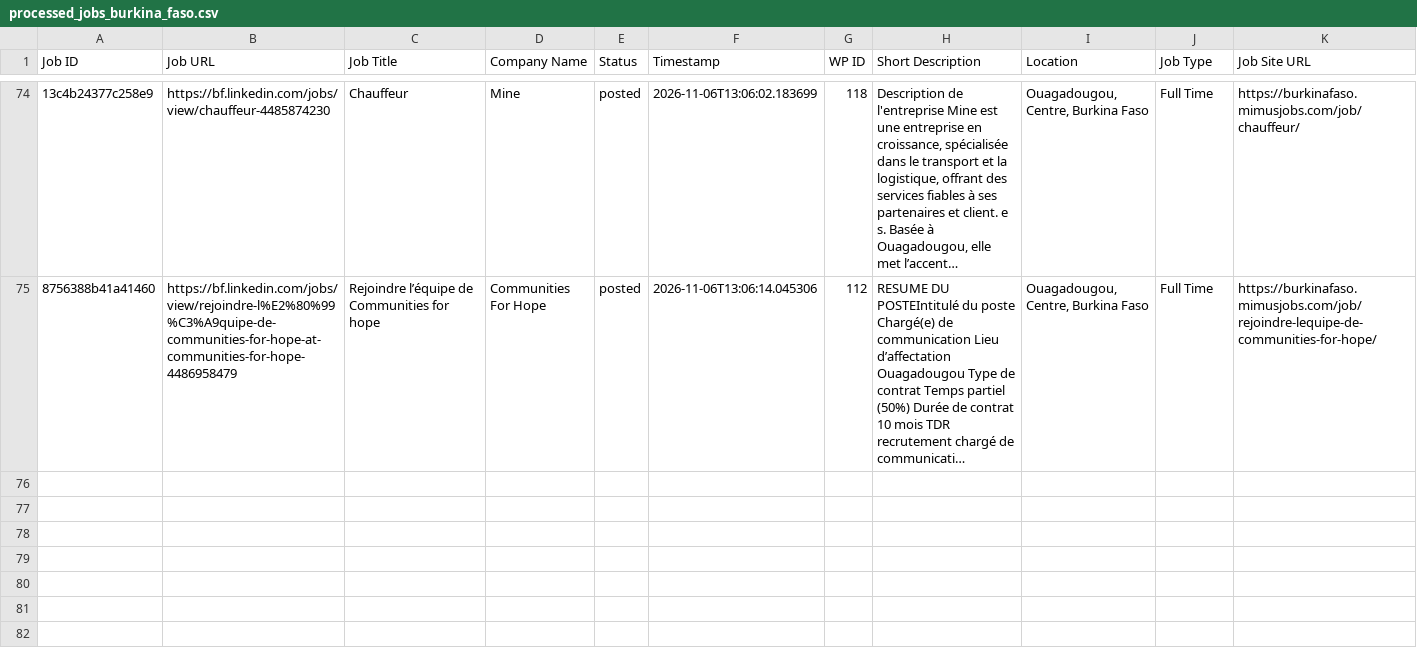
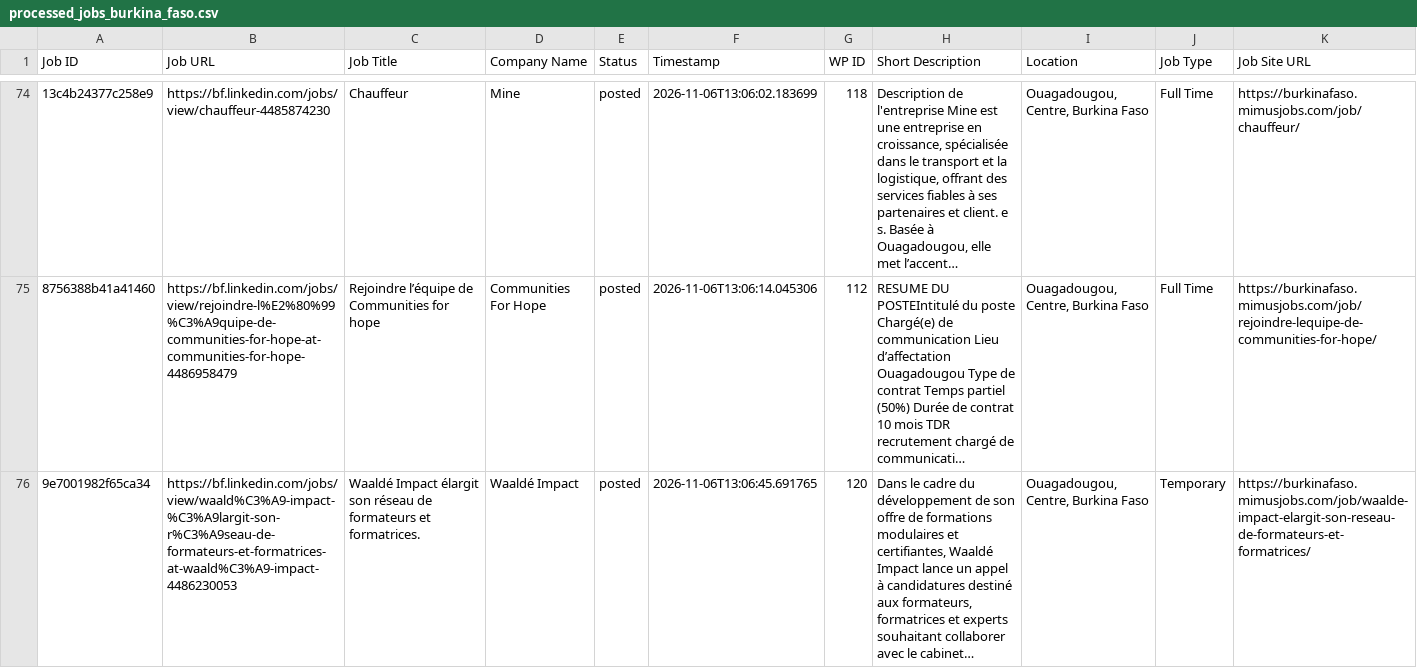
Before and after one commit to vindoky/bf, a CSV file: processed_jobs_burkina_faso.csv, drawn as a sheet; only a part is shown, gaps mark what is left out; long unchanged cells end in …; the diff names each change by its address in the sheet, - before the commit and + after, or states it on an @@ line.

```diff
--- a/processed_jobs_burkina_faso.csv
+++ b/processed_jobs_burkina_faso.csv
+row 76: 9e7001982f65ca34 | https://bf.linkedin.com/jobs/view/waald%C3%A9-impact-%C3%A9largit-son-r%C3%A9seau-de-formateurs-et-formatrices-at-waald%C3%A9-impact-4486230053 | Waaldé Impact élargit son réseau de formateurs et formatrices. | Waaldé Impact | posted | 2026-11-06T13:06:45.691765 | 120 | Dans le cadre du développement de son offre de formations modulaires et certifiantes, Waaldé Impact lance un appel à candidatures destiné aux formateurs, formatrices et experts souhaitant collaborer avec le cabinet… | Ouagadougou, Centre, Burkina Faso | Temporary | https://burkinafaso.mimusjobs.com/job/waalde-impact-elargit-son-reseau-de-formateurs-et-formatrices/
```
